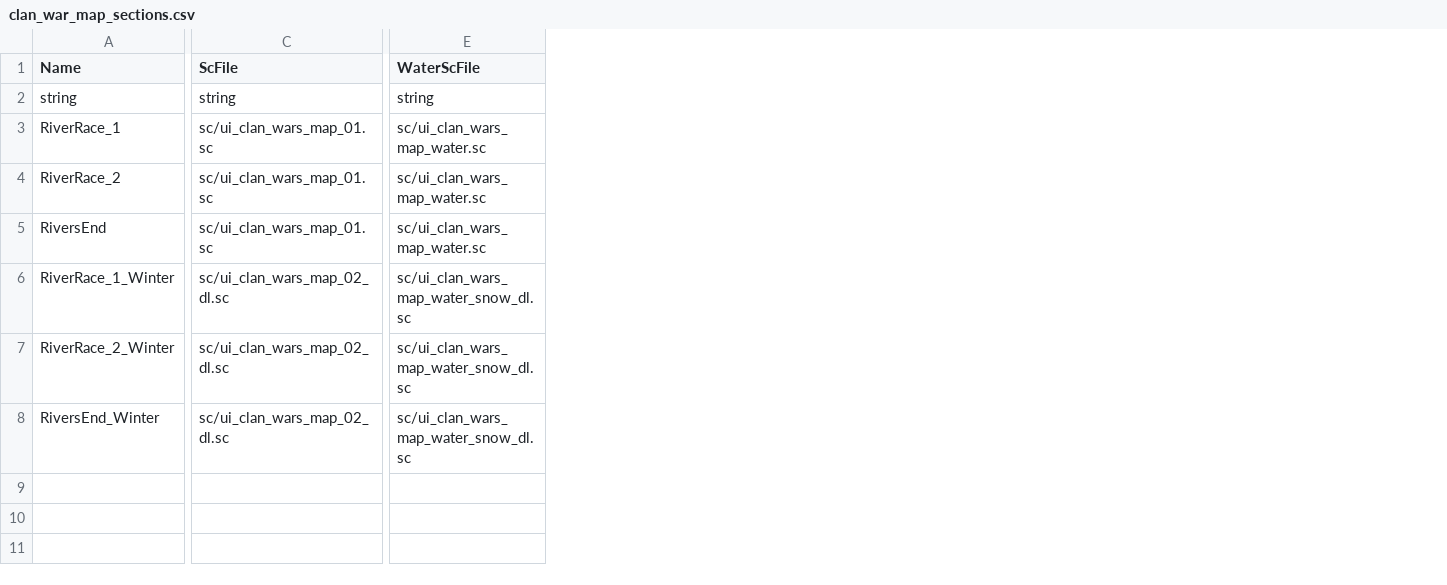
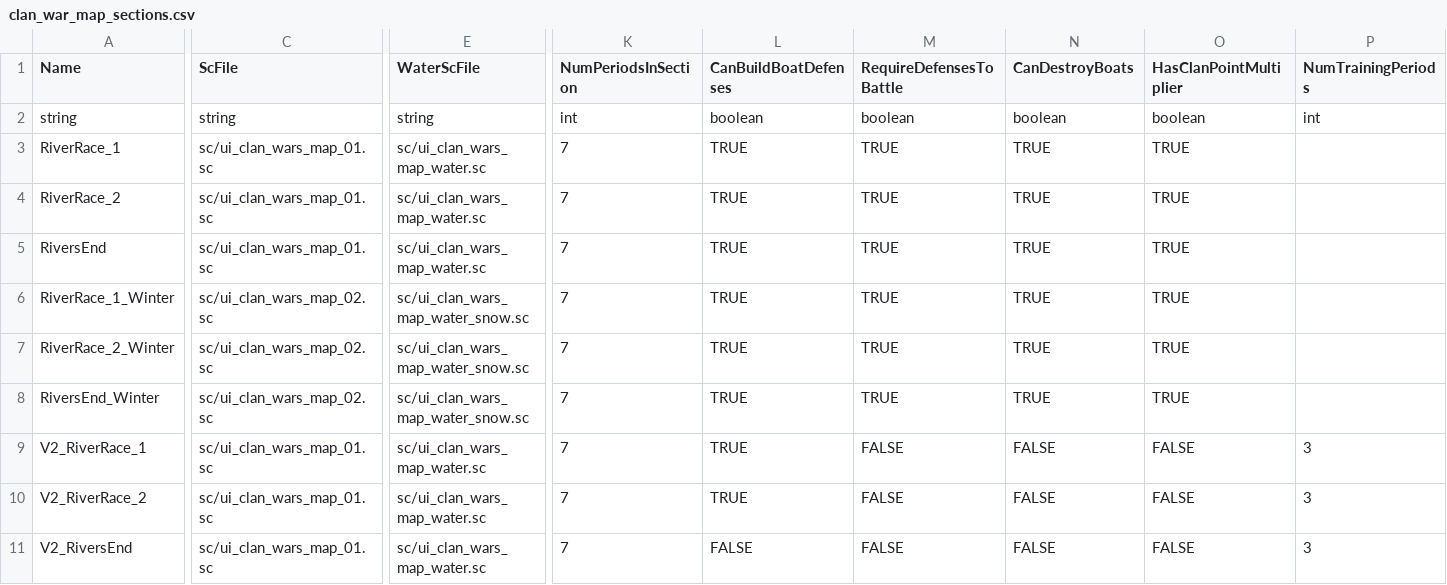
Before and after one commit to smlbiobot/cr-csv, a CSV file: assets/csv_logic/clan_war_map_sections.csv, drawn as a sheet; only a part is shown, gaps mark what is left out; rows hold the shown columns only; the diff names each change by its address in the sheet, - before the commit and + after, or states it on an @@ line.

```diff
--- a/assets/csv_logic/clan_war_map_sections.csv
+++ b/assets/csv_logic/clan_war_map_sections.csv
+column K (NumPeriodsInSection), rows 2-8: int | 7 | 7 | 7 | 7 | 7 | 7
+column L (CanBuildBoatDefenses), rows 2-8: boolean | TRUE | TRUE | TRUE | TRUE | TRUE | TRUE
+column M (RequireDefensesToBattle), rows 2-8: boolean | TRUE | TRUE | TRUE | TRUE | TRUE | TRUE
+column N (CanDestroyBoats), rows 2-8: boolean | TRUE | TRUE | TRUE | TRUE | TRUE | TRUE
+column O (HasClanPointMultiplier), rows 2-8: boolean | TRUE | TRUE | TRUE | TRUE | TRUE | TRUE
+column P (NumTrainingPeriods), row 2: int
-C6:C8 (ScFile): sc/ui_clan_wars_map_02_dl.sc
+C6:C8 (ScFile): sc/ui_clan_wars_map_02.sc
-E6:E8 (WaterScFile): sc/ui_clan_wars_map_water_snow_dl.sc
+E6:E8 (WaterScFile): sc/ui_clan_wars_map_water_snow.sc
+row 9: V2_RiverRace_1 | sc/ui_clan_wars_map_01.sc | sc/ui_clan_wars_map_water.sc | 7 | TRUE | FALSE | FALSE | FALSE | 3
+row 10: V2_RiverRace_2 | sc/ui_clan_wars_map_01.sc | sc/ui_clan_wars_map_water.sc | 7 | TRUE | FALSE | FALSE | FALSE | 3
+row 11: V2_RiversEnd | sc/ui_clan_wars_map_01.sc | sc/ui_clan_wars_map_water.sc | 7 | FALSE | FALSE | FALSE | FALSE | 3
```
Also changed, not shown: assets/csv_client/locales.csv, assets/csv_client/sounds.csv, 33 other files.
